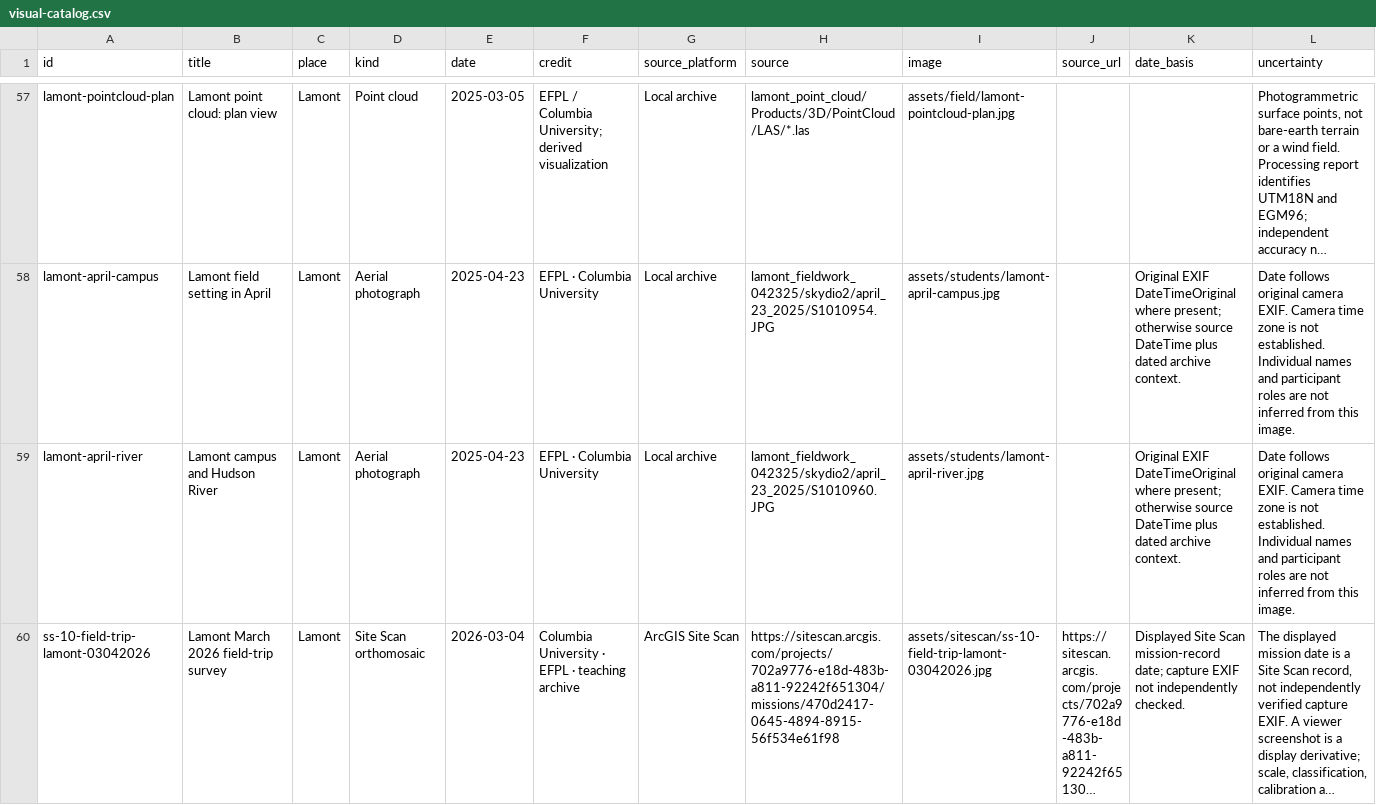
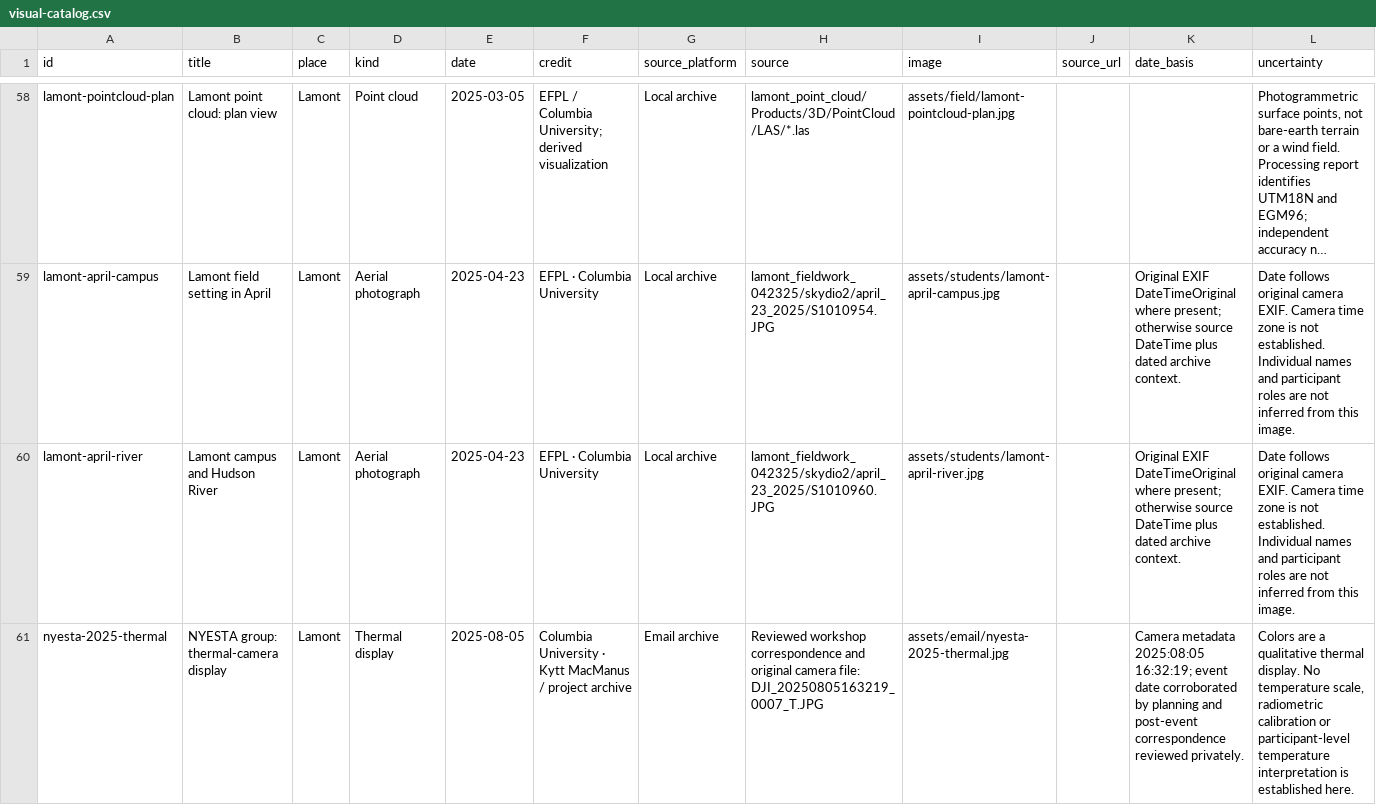
Before and after one commit to kyttmacmanus/drones-helping-people-preview, a CSV file: assets/data/visual-catalog.csv, drawn as a sheet; only a part is shown, gaps mark what is left out; the shorter side is filled out with more unchanged rows; long unchanged cells end in …; the diff covers the shown part only.

Commit message:
Add verified class and educator chronology with NYESTA photographs

```diff
--- a/assets/data/visual-catalog.csv
+++ b/assets/data/visual-catalog.csv
@@ -59 +60,2 @@ lamont-april-campus,Lamont field setting in April,Lamont,Aerial photograph,2025-
 lamont-april-river,Lamont campus and Hudson River,Lamont,Aerial photograph,2025-04-23,EFPL · Columbia University,Local archive,lamont_fieldwork_042325/skydio2/april_23_2025/S1010960.JPG,assets/students/lamont-april-river.jpg,,Original EXIF DateTimeOriginal where present; otherwise source DateTime plus dated archive context.,Date follows original camera EXIF. Camera time zone is not established. Individual names and participant roles are not inferred from this image.
+nyesta-2025-thermal,NYESTA group: thermal-camera display,Lamont,Thermal display,2025-08-05,Columbia University · Kytt MacManus / project archive,Email archive,Reviewed workshop correspondence and original camera file: DJI_20250805163219_0007_T.JPG,assets/email/nyesta-2025-thermal.jpg,,Camera metadata 2025:08:05 16:32:19; event date corroborated by planning and post-event correspondence reviewed privately.,"Colors are a qualitative thermal display. No temperature scale, radiometric calibration or participant-level temperature interpretation is established here."
```
Also changed, not shown: 2 added rows elsewhere in this file, 25 other files.
